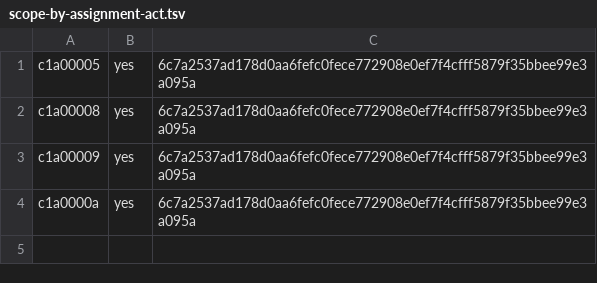
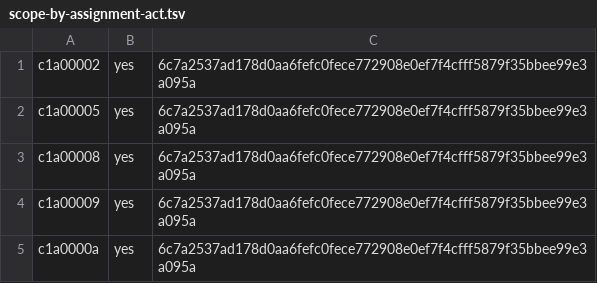
Before and after one commit to ottojung/viche, a TSV file: records/ballots/scope-by-assignment-act.tsv, drawn as a sheet.

Commit message:
Clerk: scope bill 5/6 yes (c1a00002 voted); batch 3 voting; record #302 transition poll

```diff
--- a/records/ballots/scope-by-assignment-act.tsv
+++ b/records/ballots/scope-by-assignment-act.tsv
@@ -1 +1,2 @@
+c1a00002	yes	6c7a2537ad178d0aa6fefc0fece772908e0ef7f4cfff5879f35bbee99e3a095a
 c1a00005	yes	6c7a2537ad178d0aa6fefc0fece772908e0ef7f4cfff5879f35bbee99e3a095a
```
Also changed, not shown: 2 other files.
